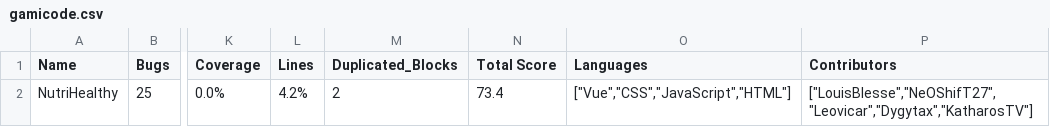
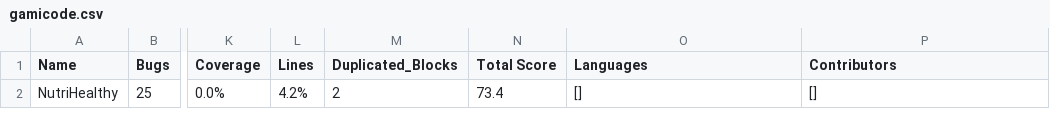
Before and after one commit to NeOShifT27/GamiCode, a CSV file: gamicode.csv, drawn as a sheet; only a part is shown, gaps mark what is left out; the diff names each change by its address in the sheet, - before the commit and + after, or states it on an @@ line.

```diff
--- a/gamicode.csv
+++ b/gamicode.csv
-O2 (Languages): ["Vue","CSS","JavaScript","HTML"]
+O2 (Languages): []
-P2 (Contributors): ["LouisBlesse","NeOShifT27","Leovicar","Dygytax","KatharosTV"]
+P2 (Contributors): []
```
Also changed, not shown: 6 other files.
